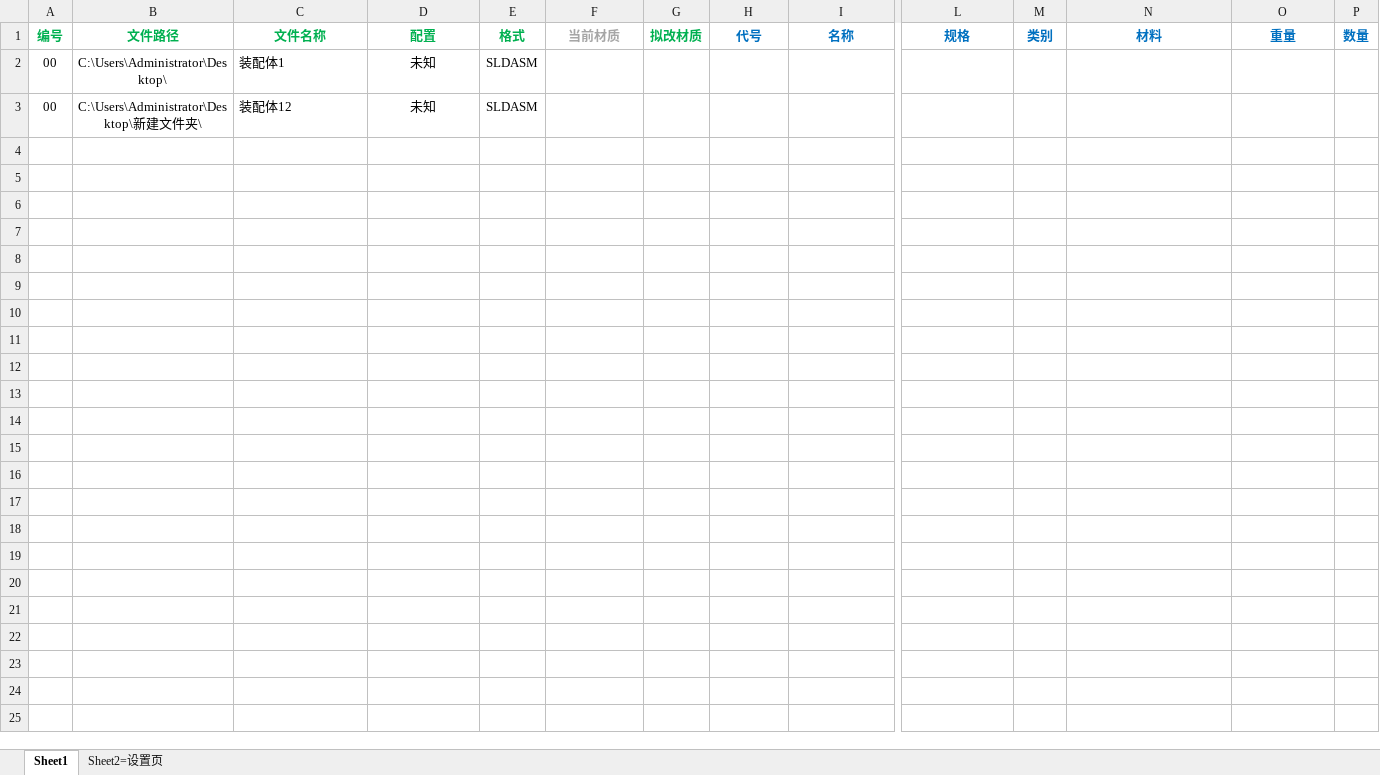
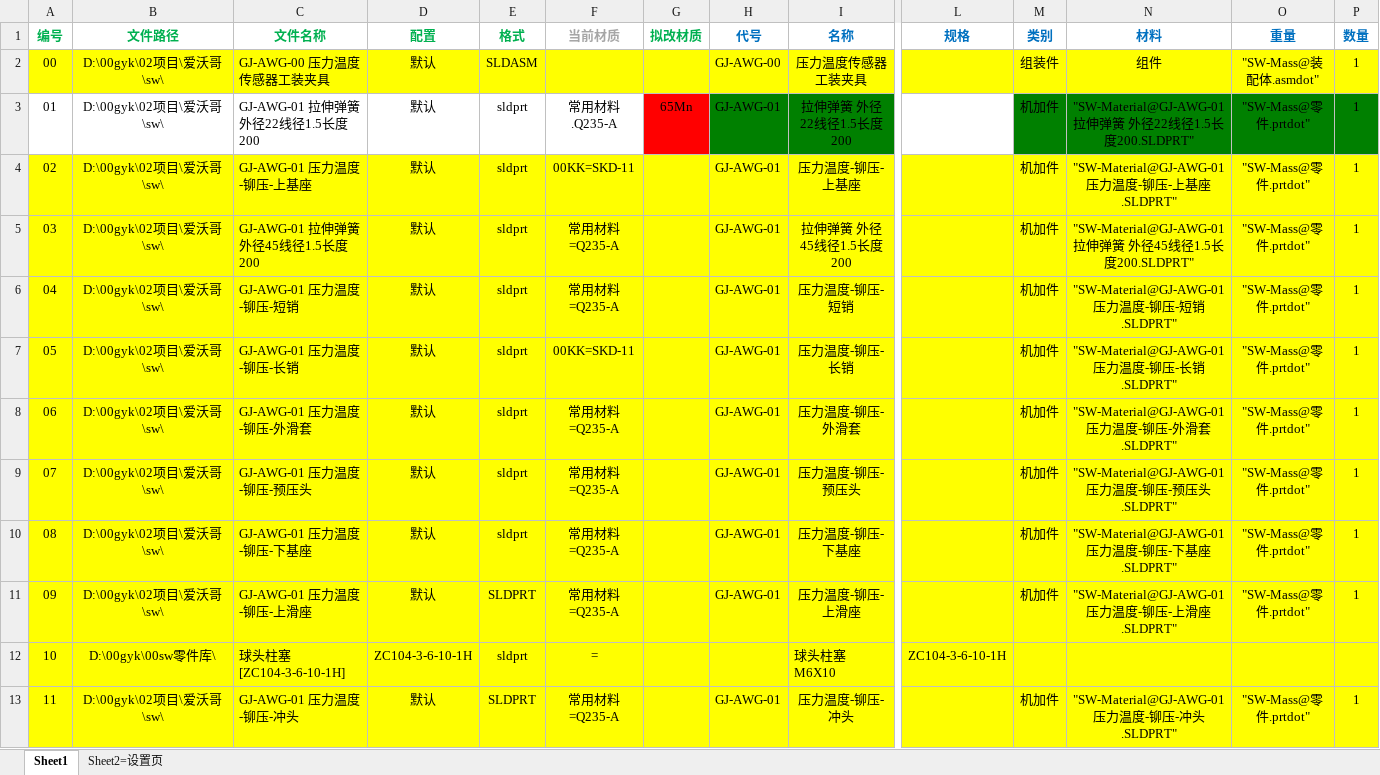
Before and after one commit to xiaoquanamm/SWVBA, an Excel workbook: 设置材质+属性=200424.xlsm, sheet Sheet1, drawn as a sheet; only a part is shown, gaps mark what is left out; values as stored, in another font and other column widths than the file's, no borders; charts and pictures and conditional formats not drawn; removed rows and columns are numbered as before the commit, all else as after; rows hold the shown columns only; the diff names each change by its address in the sheet, - before the commit and + after, or states it on an @@ line.

Commit message:
kk

```diff
--- a/设置材质+属性=200424.xlsm (sheet Sheet1)
+++ b/设置材质+属性=200424.xlsm (sheet Sheet1)
-row 2: 00 | C:\Users\Administrator\Desktop\ | 装配体1 | 未知 | SLDASM
-row 3: 00 | C:\Users\Administrator\Desktop\新建文件夹\ | 装配体12 | 未知 | SLDASM
+row 2: 00 | D:\00gyk\02项目\爱沃哥\sw\ | GJ-AWG-00 压力温度传感器工装夹具 | 默认 | SLDASM |  |  | GJ-AWG-00 | 压力温度传感器工装夹具 |  | 组装件 | 组件 | "SW-Mass@装配体.asmdot" | 1
+row 3: 01 | D:\00gyk\02项目\爱沃哥\sw\ | GJ-AWG-01 拉伸弹簧 外径22线径1.5长度200 | 默认 | sldprt | 常用材料.Q235-A | 65Mn | GJ-AWG-01 | 拉伸弹簧 外径22线径1.5长度200 |  | 机加件 | "SW-Material@GJ-AWG-01 拉伸弹簧 外径22线径1.5长度200.SLDPRT" | "SW-Mass@零件.prtdot" | 1
+row 4: 02 | D:\00gyk\02项目\爱沃哥\sw\ | GJ-AWG-01 压力温度-铆压-上基座 | 默认 | sldprt | 00KK=SKD-11 |  | GJ-AWG-01 | 压力温度-铆压-上基座 |  | 机加件 | "SW-Material@GJ-AWG-01 压力温度-铆压-上基座.SLDPRT" | "SW-Mass@零件.prtdot" | 1
+row 5: 03 | D:\00gyk\02项目\爱沃哥\sw\ | GJ-AWG-01 拉伸弹簧 外径45线径1.5长度200 | 默认 | sldprt | 常用材料=Q235-A |  | GJ-AWG-01 | 拉伸弹簧 外径45线径1.5长度200 |  | 机加件 | "SW-Material@GJ-AWG-01 拉伸弹簧 外径45线径1.5长度200.SLDPRT" | "SW-Mass@零件.prtdot" | 1
+row 6: 04 | D:\00gyk\02项目\爱沃哥\sw\ | GJ-AWG-01 压力温度-铆压-短销 | 默认 | sldprt | 常用材料=Q235-A |  | GJ-AWG-01 | 压力温度-铆压-短销 |  | 机加件 | "SW-Material@GJ-AWG-01 压力温度-铆压-短销.SLDPRT" | "SW-Mass@零件.prtdot" | 1
+row 7: 05 | D:\00gyk\02项目\爱沃哥\sw\ | GJ-AWG-01 压力温度-铆压-长销 | 默认 | sldprt | 00KK=SKD-11 |  | GJ-AWG-01 | 压力温度-铆压-长销 |  | 机加件 | "SW-Material@GJ-AWG-01 压力温度-铆压-长销.SLDPRT" | "SW-Mass@零件.prtdot" | 1
+row 8: 06 | D:\00gyk\02项目\爱沃哥\sw\ | GJ-AWG-01 压力温度-铆压-外滑套 | 默认 | sldprt | 常用材料=Q235-A |  | GJ-AWG-01 | 压力温度-铆压-外滑套 |  | 机加件 | "SW-Material@GJ-AWG-01 压力温度-铆压-外滑套.SLDPRT" | "SW-Mass@零件.prtdot" | 1
+row 9: 07 | D:\00gyk\02项目\爱沃哥\sw\ | GJ-AWG-01 压力温度-铆压-预压头 | 默认 | sldprt | 常用材料=Q235-A |  | GJ-AWG-01 | 压力温度-铆压-预压头 |  | 机加件 | "SW-Material@GJ-AWG-01 压力温度-铆压-预压头.SLDPRT" | "SW-Mass@零件.prtdot" | 1
+row 10: 08 | D:\00gyk\02项目\爱沃哥\sw\ | GJ-AWG-01 压力温度-铆压-下基座 | 默认 | sldprt | 常用材料=Q235-A |  | GJ-AWG-01 | 压力温度-铆压-下基座 |  | 机加件 | "SW-Material@GJ-AWG-01 压力温度-铆压-下基座.SLDPRT" | "SW-Mass@零件.prtdot" | 1
+row 11: 09 | D:\00gyk\02项目\爱沃哥\sw\ | GJ-AWG-01 压力温度-铆压-上滑座 | 默认 | SLDPRT | 常用材料=Q235-A |  | GJ-AWG-01 | 压力温度-铆压-上滑座 |  | 机加件 | "SW-Material@GJ-AWG-01 压力温度-铆压-上滑座.SLDPRT" | "SW-Mass@零件.prtdot" | 1
+row 12: 10 | D:\00gyk\00sw零件库\ | 球头柱塞[ZC104-3-6-10-1H] | ZC104-3-6-10-1H | sldprt | = |  |  | 球头柱塞 M6X10 | ZC104-3-6-10-1H
+row 13: 11 | D:\00gyk\02项目\爱沃哥\sw\ | GJ-AWG-01 压力温度-铆压-冲头 | 默认 | SLDPRT | 常用材料=Q235-A |  | GJ-AWG-01 | 压力温度-铆压-冲头 |  | 机加件 | "SW-Material@GJ-AWG-01 压力温度-铆压-冲头.SLDPRT" | "SW-Mass@零件.prtdot" | 1
```
Also changed, not shown: sheet Sheet2=设置页, charts or pictures.
